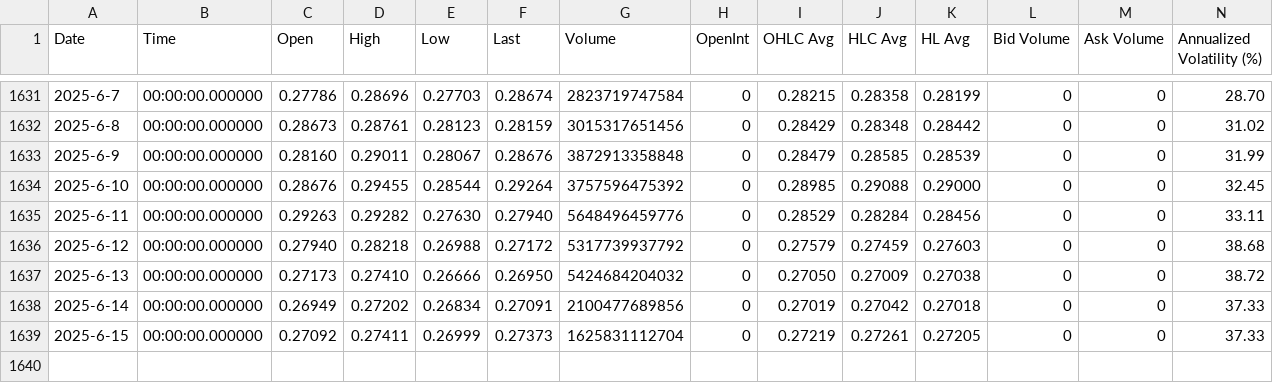
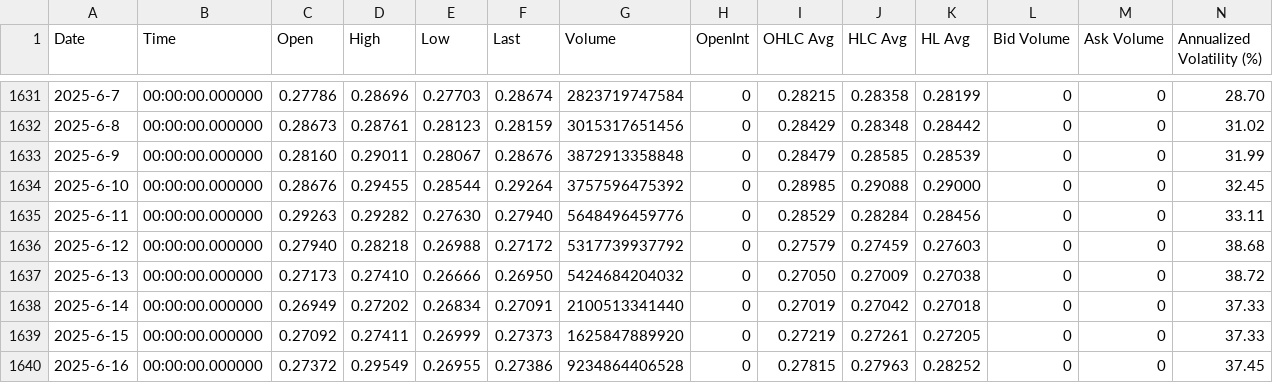
Before and after one commit to QV2000/crypto-trend-data, a CSV file: data/TRX_Trend20.csv, drawn as a sheet; only a part is shown, gaps mark what is left out; rows hold the shown columns only; the diff names each change by its address in the sheet, - before the commit and + after, or states it on an @@ line.

Commit message:
Add trend data: TRX_Trend20.csv

```diff
--- a/data/TRX_Trend20.csv
+++ b/data/TRX_Trend20.csv
-G1638 (Volume): 2100477689856
+G1638 (Volume): 2100513341440
-G1639 (Volume): 1625831112704
+G1639 (Volume): 1625847889920
+row 1640: 2025-6-16 | 00:00:00.000000 | 0.27372 | 0.29549 | 0.26955 | 0.27386 | 9234864406528 | 0 | 0.27815 | 0.27963 | 0.28252 | 0 | 0 | 37.45
```
